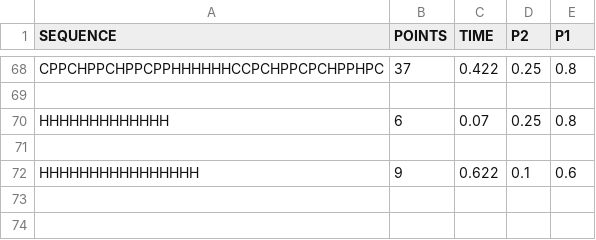
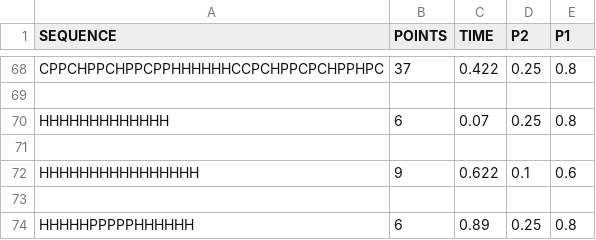
Before and after one commit to NilsvDoorn/eiwitten, a CSV file: resultaten/2d/beam_search_2d.csv, drawn as a sheet; only a part is shown, gaps mark what is left out; the diff names each change by its address in the sheet, - before the commit and + after, or states it on an @@ line.

```diff
--- a/resultaten/2d/beam_search_2d.csv
+++ b/resultaten/2d/beam_search_2d.csv
+row 73: (empty)
+row 74: HHHHHPPPPPHHHHHH | 6 | 0.89 | 0.25 | 0.8
```
Also changed, not shown: resultaten/2d/greedy_2d.csv, resultaten/2d/greedylookahead_2d.csv, 5 other files.
